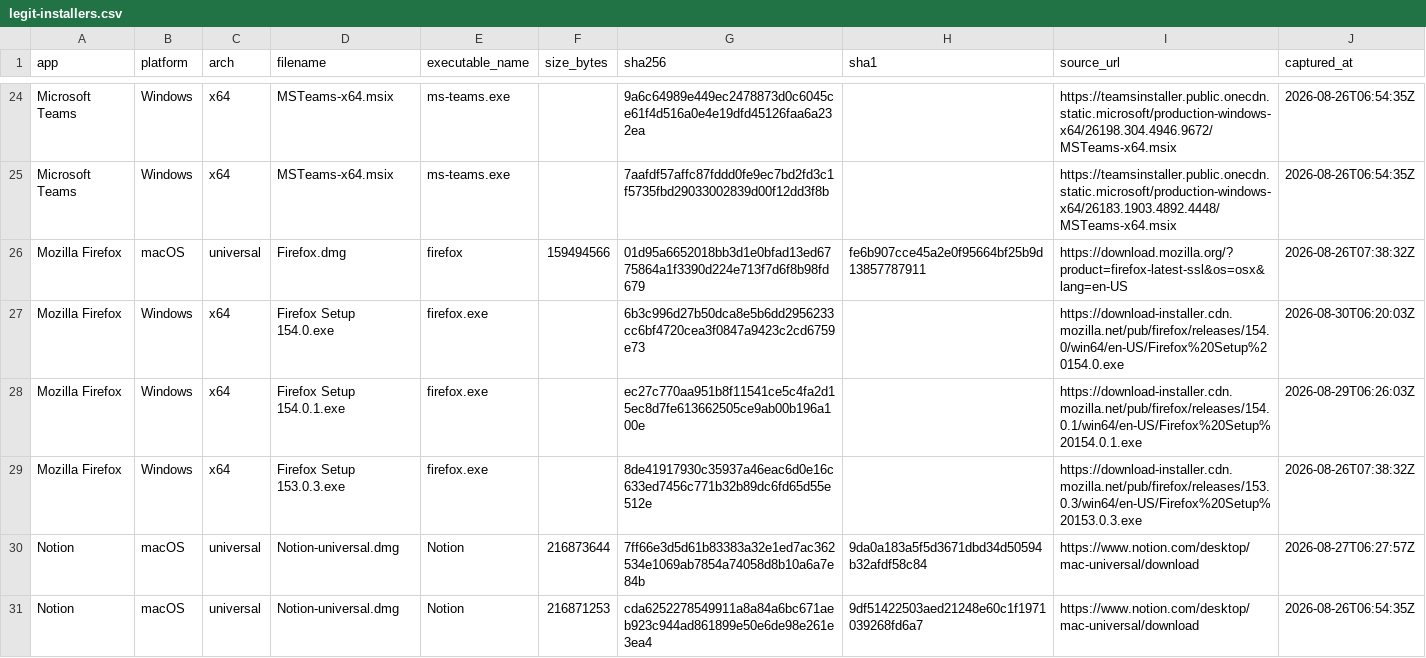
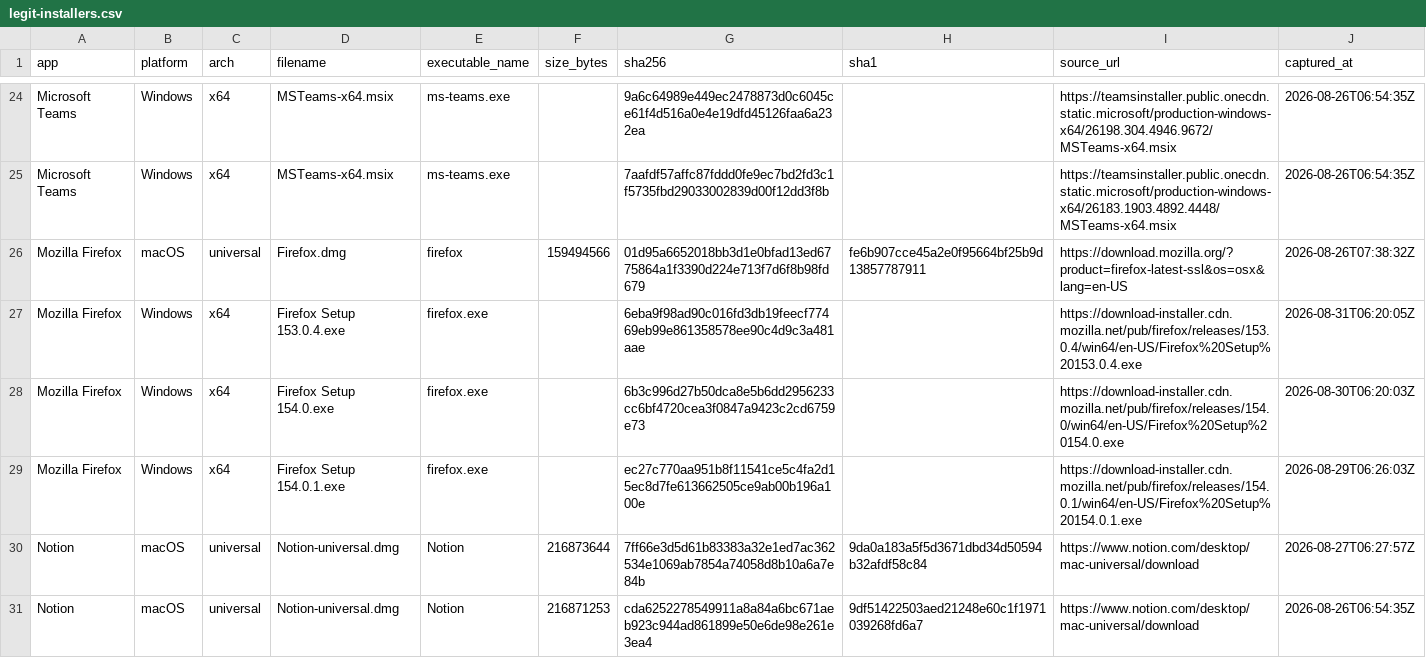
Before and after one commit to Sergio-Albea-Git/Threat-Hunting-KQL-Queries, a CSV file: Allowlist-LegitInstallers/legit-installers.csv, drawn as a sheet; only a part is shown, gaps mark what is left out.

Commit message:
Update legit-installer allowlist (2026-08-31)

```diff
--- a/Allowlist-LegitInstallers/legit-installers.csv
+++ b/Allowlist-LegitInstallers/legit-installers.csv
@@ -26,5 +26,5 @@ Microsoft Teams,Windows,x64,MSTeams-x64.msix,ms-teams.exe,,7aafdf57affc87fddd0fe
 Mozilla Firefox,macOS,universal,Firefox.dmg,firefox,159494566,01d95a6652018bb3d1e0bfad13ed6775864a1f3390d224e713f7d6f8b98fd679,fe6b907cce45a2e0f95664bf25b9d13857787911,https://download.mozilla.org/?product=firefox-latest-ssl&os=osx&lang=en-US,2026-08-26T07:38:32Z
+Mozilla Firefox,Windows,x64,Firefox Setup 153.0.4.exe,firefox.exe,,6eba9f98ad90c016fd3db19feecf77469eb99e861358578ee90c4d9c3a481aae,,https://download-installer.cdn.mozilla.net/pub/firefox/releases/153.0.4/win64/en-US/Firefox%20Setup%20153.0.4.exe,2026-08-31T06:20:05Z
 Mozilla Firefox,Windows,x64,Firefox Setup 154.0.exe,firefox.exe,,6b3c996d27b50dca8e5b6dd2956233cc6bf4720cea3f0847a9423c2cd6759e73,,https://download-installer.cdn.mozilla.net/pub/firefox/releases/154.0/win64/en-US/Firefox%20Setup%20154.0.exe,2026-08-30T06:20:03Z
 Mozilla Firefox,Windows,x64,Firefox Setup 154.0.1.exe,firefox.exe,,ec27c770aa951b8f11541ce5c4fa2d15ec8d7fe613662505ce9ab00b196a100e,,https://download-installer.cdn.mozilla.net/pub/firefox/releases/154.0.1/win64/en-US/Firefox%20Setup%20154.0.1.exe,2026-08-29T06:26:03Z
-Mozilla Firefox,Windows,x64,Firefox Setup 153.0.3.exe,firefox.exe,,8de41917930c35937a46eac6d0e16c633ed7456c771b32b89dc6fd65d55e512e,,https://download-installer.cdn.mozilla.net/pub/firefox/releases/153.0.3/win64/en-US/Firefox%20Setup%20153.0.3.exe,2026-08-26T07:38:32Z
 Notion,macOS,universal,Notion-universal.dmg,Notion,216873644,7ff66e3d5d61b83383a32e1ed7ac362534e1069ab7854a74058d8b10a6a7e84b,9da0a183a5f5d3671dbd34d50594b32afdf58c84,https://www.notion.com/desktop/mac-universal/download,2026-08-27T06:27:57Z
```
